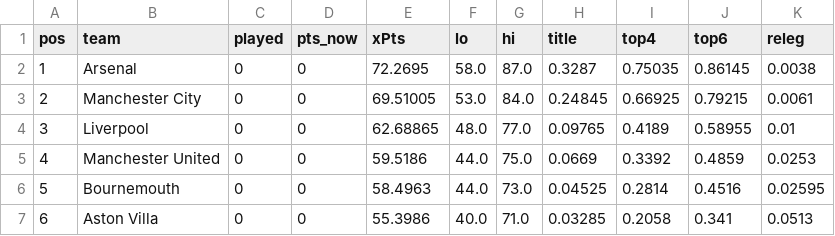
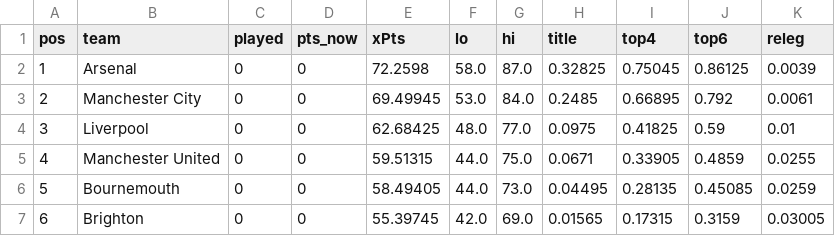
Before and after one commit to shanbhag003/pl-supercomputer, a CSV file: outputs/history/prediction_gw00.csv, drawn as a sheet; only a part is shown; the diff covers the shown part only.

```diff
--- a/outputs/history/prediction_gw00.csv
+++ b/outputs/history/prediction_gw00.csv
@@ -1,7 +1,7 @@
 pos,team,played,pts_now,xPts,lo,hi,title,top4,top6,releg
-1,Arsenal,0,0,72.2695,58.0,87.0,0.3287,0.75035,0.86145,0.0038
-2,Manchester City,0,0,69.51005,53.0,84.0,0.24845,0.66925,0.79215,0.0061
-3,Liverpool,0,0,62.68865,48.0,77.0,0.09765,0.4189,0.58955,0.01
-4,Manchester United,0,0,59.5186,44.0,75.0,0.0669,0.3392,0.4859,0.0253
-5,Bournemouth,0,0,58.4963,44.0,73.0,0.04525,0.2814,0.4516,0.02595
-6,Aston Villa,0,0,55.3986,40.0,71.0,0.03285,0.2058,0.341,0.0513
+1,Arsenal,0,0,72.2598,58.0,87.0,0.32825,0.75045,0.86125,0.0039
+2,Manchester City,0,0,69.49945,53.0,84.0,0.2485,0.66895,0.792,0.0061
+3,Liverpool,0,0,62.68425,48.0,77.0,0.0975,0.41825,0.59,0.01
+4,Manchester United,0,0,59.51315,44.0,75.0,0.0671,0.33905,0.4859,0.0255
+5,Bournemouth,0,0,58.49405,44.0,73.0,0.04495,0.28135,0.45085,0.0259
+6,Brighton,0,0,55.39745,42.0,69.0,0.01565,0.17315,0.3159,0.03005
```
Also changed, not shown: 66 edited cells elsewhere in this file, outputs/position_matrix.csv, outputs/prediction_latest.csv, 7 other files.
